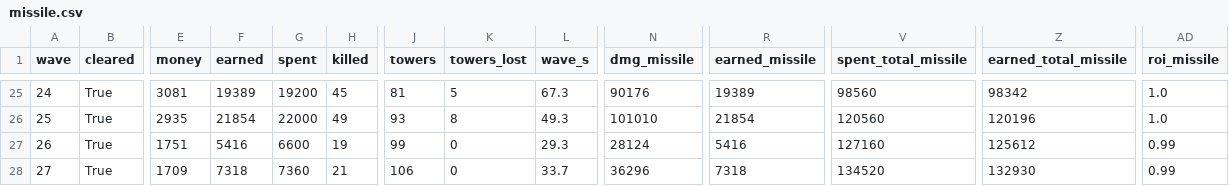
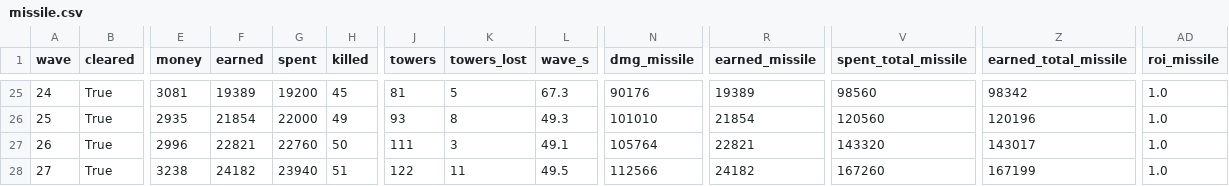
Before and after one commit to vectorviolet/chokepoint, a CSV file: docs/balance/missile.csv, drawn as a sheet; only a part is shown, gaps mark what is left out; the diff covers the shown part only; the diff names each change by its address in the sheet, - before the commit and + after, or states it on an @@ line.

```diff
--- a/docs/balance/missile.csv
+++ b/docs/balance/missile.csv
-E27 (money): 1751
+E27 (money): 2996
-F27 (earned): 5416
+F27 (earned): 22821
-G27 (spent): 6600
+G27 (spent): 22760
-H27 (killed): 19
+H27 (killed): 50
-J27 (towers): 99
+J27 (towers): 111
-K27 (towers_lost): 0
+K27 (towers_lost): 3
-L27 (wave_s): 29.3
+L27 (wave_s): 49.1
-N27 (dmg_missile): 28124
+N27 (dmg_missile): 105764
-R27 (earned_missile): 5416
+R27 (earned_missile): 22821
-V27 (spent_total_missile): 127160
+V27 (spent_total_missile): 143320
-Z27 (earned_total_missile): 125612
+Z27 (earned_total_missile): 143017
-AD27:AD28 (roi_missile): 0.99
+AD27:AD28 (roi_missile): 1.0
-E28 (money): 1709
+E28 (money): 3238
-F28 (earned): 7318
+F28 (earned): 24182
-G28 (spent): 7360
+G28 (spent): 23940
-H28 (killed): 21
+H28 (killed): 51
-J28 (towers): 106
+J28 (towers): 122
-K28 (towers_lost): 0
+K28 (towers_lost): 11
-L28 (wave_s): 33.7
+L28 (wave_s): 49.5
-N28 (dmg_missile): 36296
+N28 (dmg_missile): 112566
-R28 (earned_missile): 7318
+R28 (earned_missile): 24182
-V28 (spent_total_missile): 134520
+V28 (spent_total_missile): 167260
-Z28 (earned_total_missile): 132930
+Z28 (earned_total_missile): 167199
```
Also changed, not shown: 146 edited cells elsewhere in this file, docs/balance/gun_cannon.csv, docs/balance/gun_spam.csv, 10 other files.
